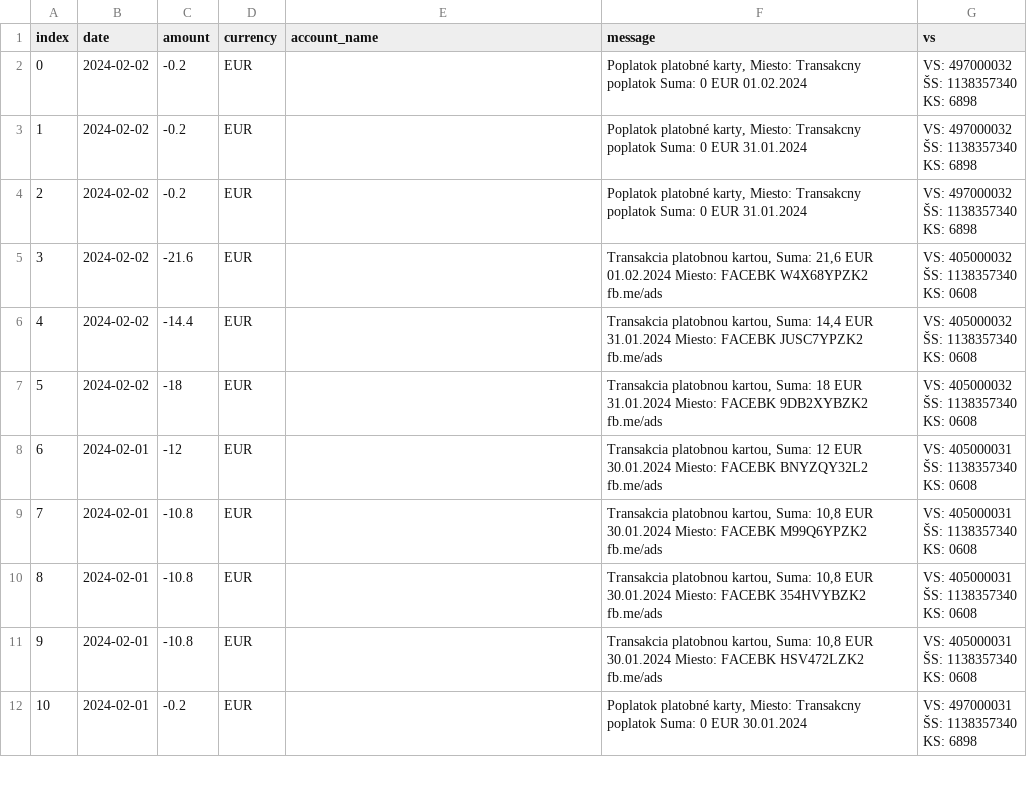
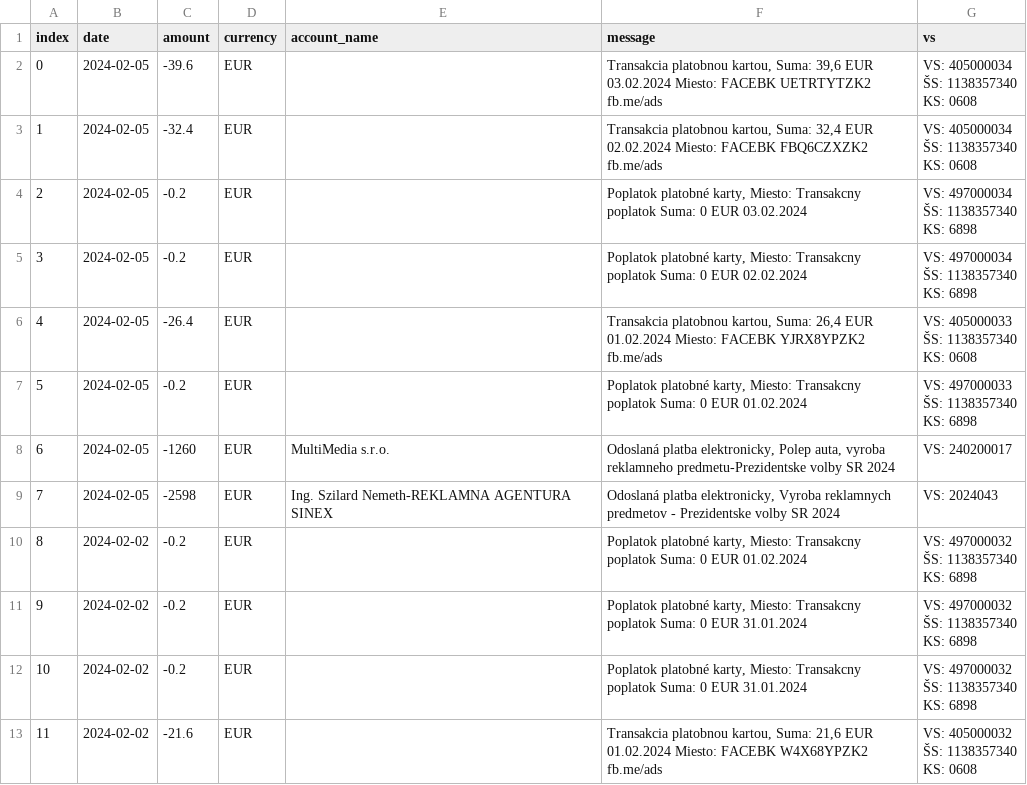
Before and after one commit to matusv/presidential-elections-slovakia-2024, a CSV file: accounts/Krisztián Forró 8db6a6bd6f.csv, drawn as a sheet; only a part is shown; the shorter side is filled out with more unchanged rows; addresses are those after the commit; ↵ is a line break in a cell; the diff names each change by its address in the sheet, - before the commit and + after, or states it on an @@ line.

```diff
--- a/accounts/Krisztián Forró 8db6a6bd6f.csv
+++ b/accounts/Krisztián Forró 8db6a6bd6f.csv
+row 2: 0 | 2024-02-05 | -39.6 | EUR |  | Transakcia platobnou kartou, Suma: 39,6 EUR 03.02.2024 Miesto: FACEBK UETRTYTZK2 fb.me/ads | VS: 405000034 ↵ ŠS: 1138357340 ↵ KS: 0608
+row 3: 1 | 2024-02-05 | -32.4 | EUR |  | Transakcia platobnou kartou, Suma: 32,4 EUR 02.02.2024 Miesto: FACEBK FBQ6CZXZK2 fb.me/ads | VS: 405000034 ↵ ŠS: 1138357340 ↵ KS: 0608
+row 4: 2 | 2024-02-05 | -0.2 | EUR |  | Poplatok platobné karty, Miesto: Transakcny poplatok Suma: 0 EUR 03.02.2024 | VS: 497000034 ↵ ŠS: 1138357340 ↵ KS: 6898
+row 5: 3 | 2024-02-05 | -0.2 | EUR |  | Poplatok platobné karty, Miesto: Transakcny poplatok Suma: 0 EUR 02.02.2024 | VS: 497000034 ↵ ŠS: 1138357340 ↵ KS: 6898
+row 6: 4 | 2024-02-05 | -26.4 | EUR |  | Transakcia platobnou kartou, Suma: 26,4 EUR 01.02.2024 Miesto: FACEBK YJRX8YPZK2 fb.me/ads | VS: 405000033 ↵ ŠS: 1138357340 ↵ KS: 0608
+row 7: 5 | 2024-02-05 | -0.2 | EUR |  | Poplatok platobné karty, Miesto: Transakcny poplatok Suma: 0 EUR 01.02.2024 | VS: 497000033 ↵ ŠS: 1138357340 ↵ KS: 6898
+row 8: 6 | 2024-02-05 | -1260 | EUR | MultiMedia s.r.o. | Odoslaná platba elektronicky, Polep auta, vyroba reklamneho predmetu-Prezidentske volby SR 2024 | VS: 240200017
+row 9: 7 | 2024-02-05 | -2598 | EUR | Ing. Szilard Nemeth-REKLAMNA AGENTURA SINEX | Odoslaná platba elektronicky, Vyroba reklamnych predmetov - Prezidentske volby SR 2024 | VS: 2024043
@@ column A (index) renumbered from row 10 down @@
```
Also changed, not shown: accounts/Ivan Korčok 5206616575.csv, accounts/Peter Pellegrini 5212516917.csv, 5 other files.
